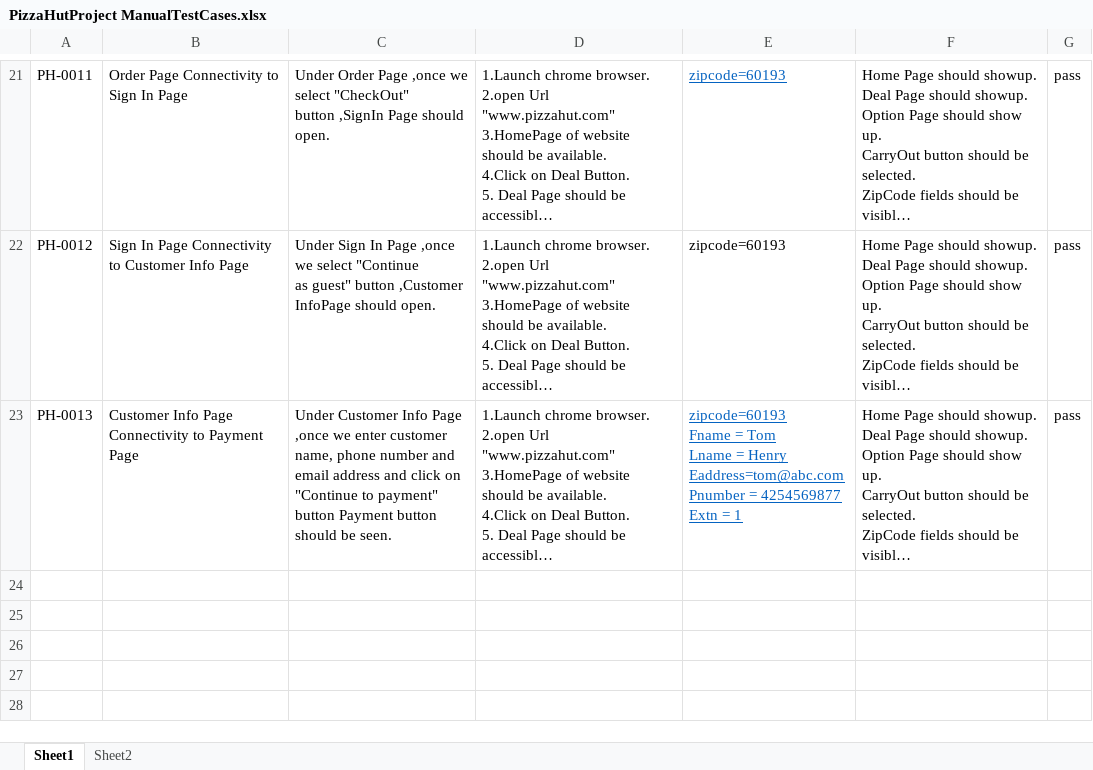
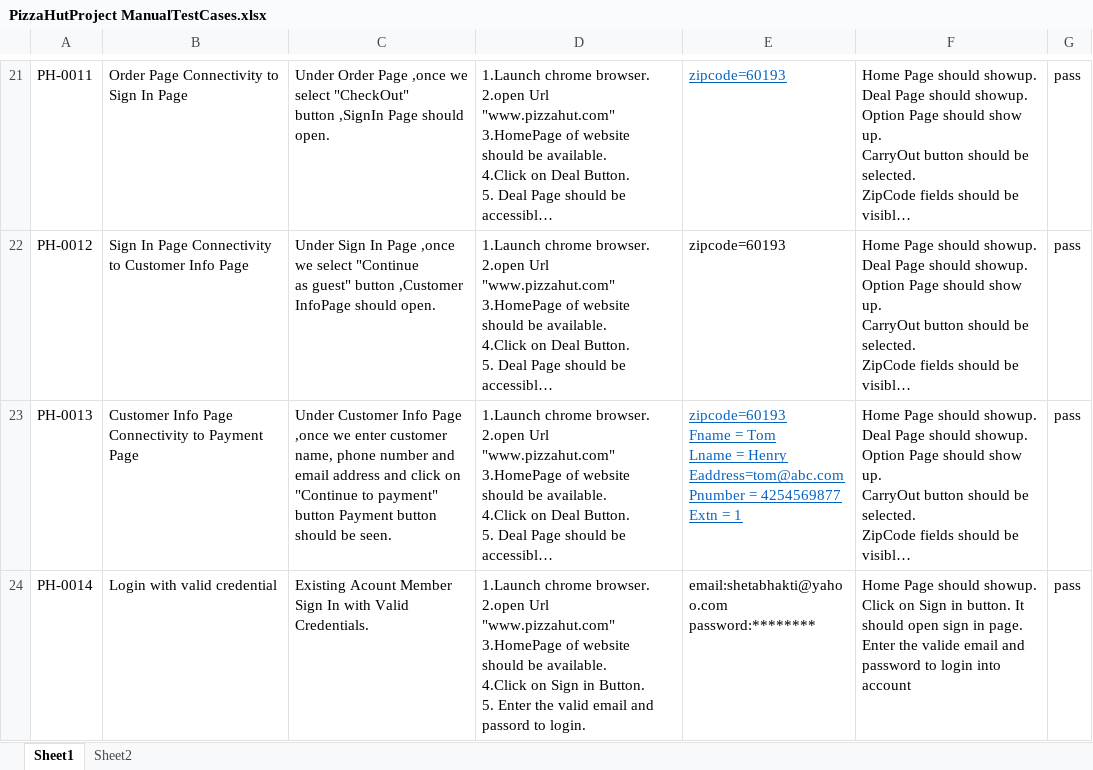
Before and after one commit to Rohela15/PizzaHFinal, an Excel workbook: PizzaHTest/src/main/java/com/pizzahut/qa/configuration/PizzaHutProject ManualTestCases.xlsx, sheet Sheet1, drawn as a sheet; only a part is shown, gaps mark what is left out; long unchanged cells end in …; values as stored, in another font and other column widths than the file's, no borders; ↵ is a line break in a cell; the diff names each change by its address in the sheet, - before the commit and + after, or states it on an @@ line.

```diff
--- a/PizzaHTest/src/main/java/com/pizzahut/qa/configuration/PizzaHutProject ManualTestCases.xlsx (sheet Sheet1)
+++ b/PizzaHTest/src/main/java/com/pizzahut/qa/configuration/PizzaHutProject ManualTestCases.xlsx (sheet Sheet1)
+row 24: PH-0014 | Login with valid credential | Existing Acount Member Sign In with Valid Credentials. | 1.Launch chrome browser. ↵ 2.open Url "www.pizzahut.com" ↵ 3.HomePage of website should be available. ↵ 4.Click on Sign in Button. ↵ 5. Enter the valid email and passord to login. | email:shetabhakti@yahoo.com ↵ password:******** | Home Page should showup. ↵ Click on Sign in button. It should open sign in page. ↵ Enter the valide email and password to login into account | pass
```
Also changed, not shown: 28 other files.
